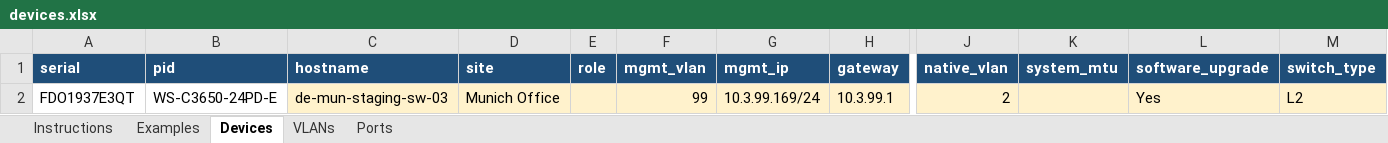
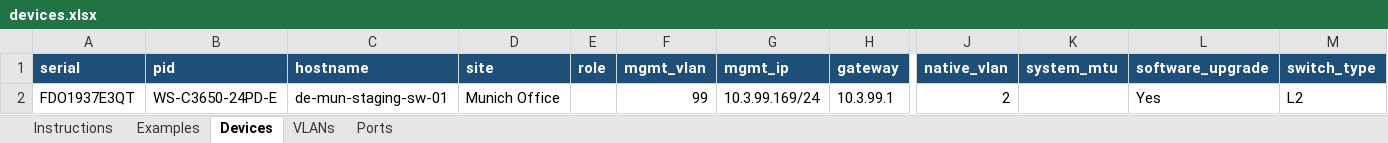
Before and after one commit to ptz-projects/pnp, an Excel workbook: devices.xlsx, sheet Devices, drawn as a sheet; only a part is shown, gaps mark what is left out; values as stored, in another font and other column widths than the file's, no borders; the diff names each change by its address in the sheet, - before the commit and + after, or states it on an @@ line.

Commit message:
add staging switch

```diff
--- a/devices.xlsx (sheet Devices)
+++ b/devices.xlsx (sheet Devices)
-C2 (hostname): de-mun-staging-sw-03
+C2 (hostname): de-mun-staging-sw-01
-C2:H2 fill: #FFF2CC
+C2:H2 fill: none
-J2:M2 fill: #FFF2CC
+J2:M2 fill: none
```
Also changed, not shown: sheet Examples.
